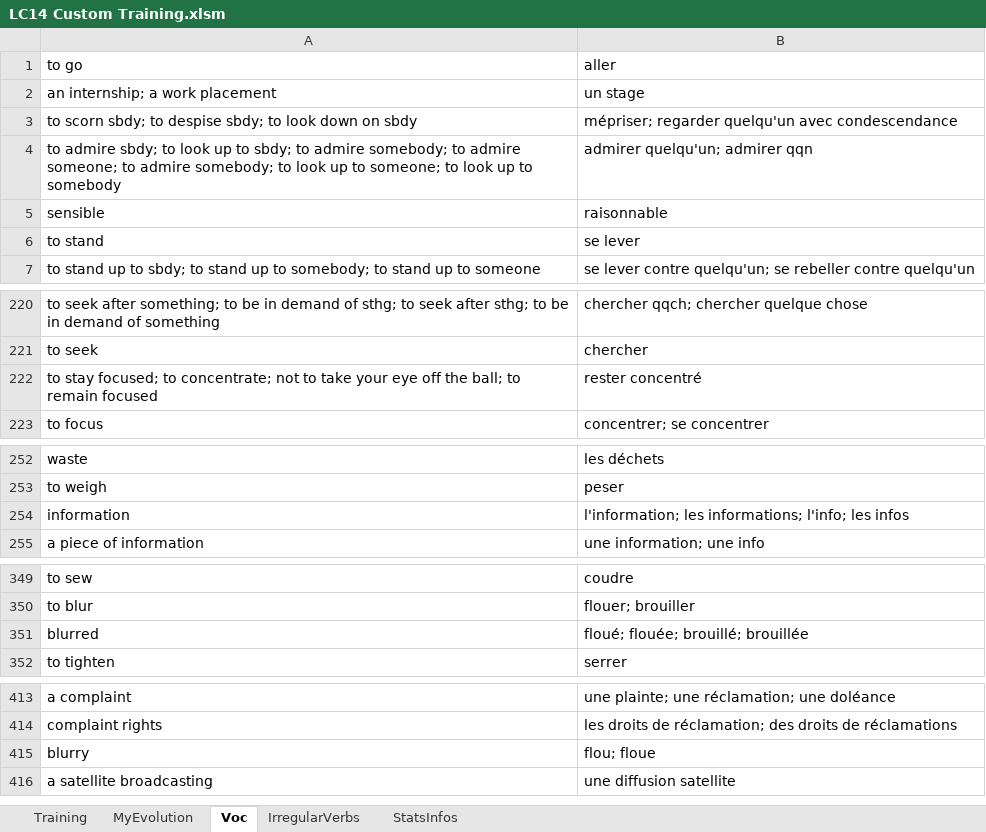
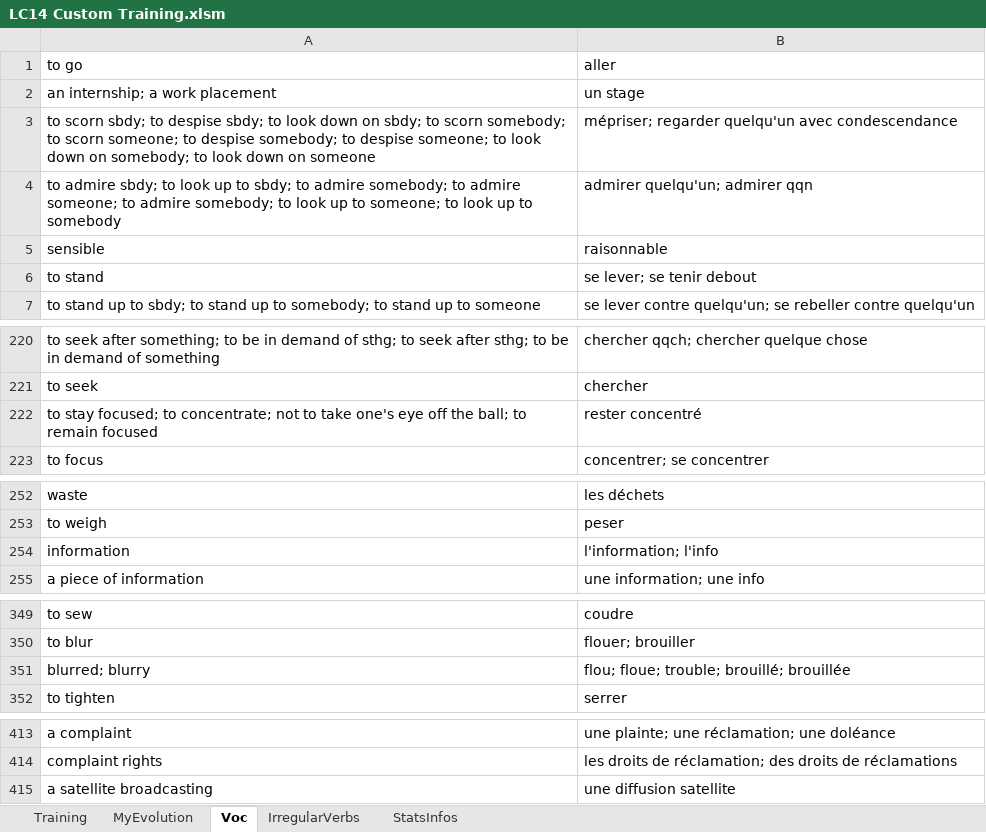
Before and after one commit to MikeNkunku/LC14_Custom_Training, an Excel workbook: LC14 Custom Training.xlsm, sheet Voc, drawn as a sheet; only a part is shown, gaps mark what is left out; values as stored, in another font and other column widths than the file's, no borders; removed rows and columns are numbered as before the commit, all else as after; the diff covers the shown part only; the diff names each change by its address in the sheet, - before the commit and + after, or states it on an @@ line.

```diff
--- a/LC14 Custom Training.xlsm (sheet Voc)
+++ b/LC14 Custom Training.xlsm (sheet Voc)
-A3 (to go): …down on sbdy
+A3 (to go): …down on sbdy; to scorn somebody; to scorn someone; to despise somebody; to despise someone; to look down on somebody; to look down on someone
-B6 (aller): se lever
+B6 (aller): se lever; se tenir debout
-A222 (to go): …to take your eye off…
+A222 (to go): …to take one's eye off…
-B254 (aller): l'information; les informations; l'info; les infos
+B254 (aller): l'information; l'info
-row 351: blurred | floué; flouée; brouillé; brouillée
+row 351: blurred; blurry | flou; floue; trouble; brouillé; brouillée
-row 415: blurry | flou; floue
```
Also changed, not shown: 16 added rows, 2 removed rows and 7 edited cells elsewhere in this sheet, sheet StatsInfos, charts or pictures.
